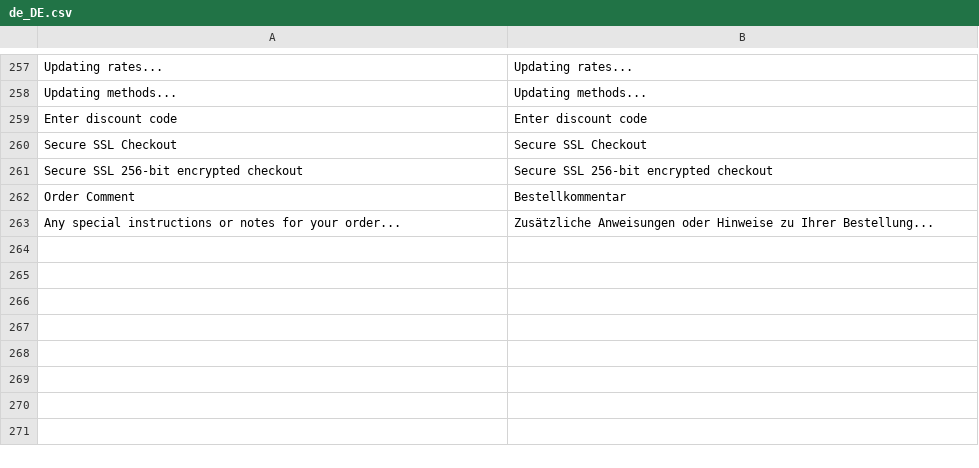
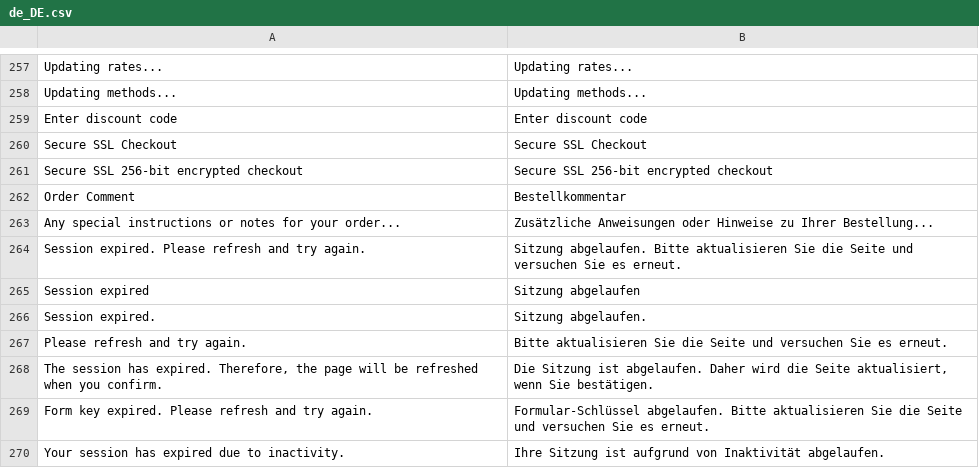
Before and after one commit to kkkonrad/hyva-fast-checkout, a CSV file: i18n/de_DE.csv, drawn as a sheet; only a part is shown, gaps mark what is left out.

```diff
--- a/i18n/de_DE.csv
+++ b/i18n/de_DE.csv
@@ -263 +263,8 @@
 "Any special instructions or notes for your order...","Zusätzliche Anweisungen oder Hinweise zu Ihrer Bestellung..."
+"Session expired. Please refresh and try again.","Sitzung abgelaufen. Bitte aktualisieren Sie die Seite und versuchen Sie es erneut."
+"Session expired","Sitzung abgelaufen"
+"Session expired.","Sitzung abgelaufen."
+"Please refresh and try again.","Bitte aktualisieren Sie die Seite und versuchen Sie es erneut."
+"The session has expired. Therefore, the page will be refreshed when you confirm.","Die Sitzung ist abgelaufen. Daher wird die Seite aktualisiert, wenn Sie bestätigen."
+"Form key expired. Please refresh and try again.","Formular-Schlüssel abgelaufen. Bitte aktualisieren Sie die Seite und versuchen Sie es erneut."
+"Your session has expired due to inactivity.","Ihre Sitzung ist aufgrund von Inaktivität abgelaufen."
```
Also changed, not shown: i18n/es_ES.csv, i18n/fr_FR.csv, 9 other files.
